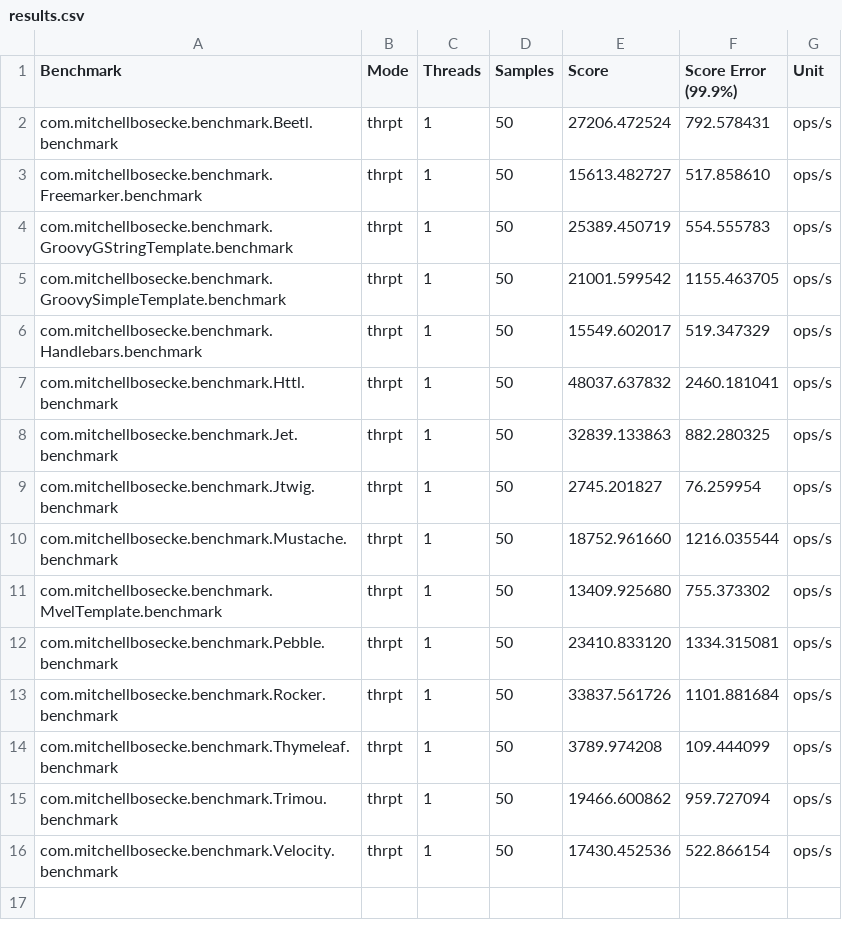
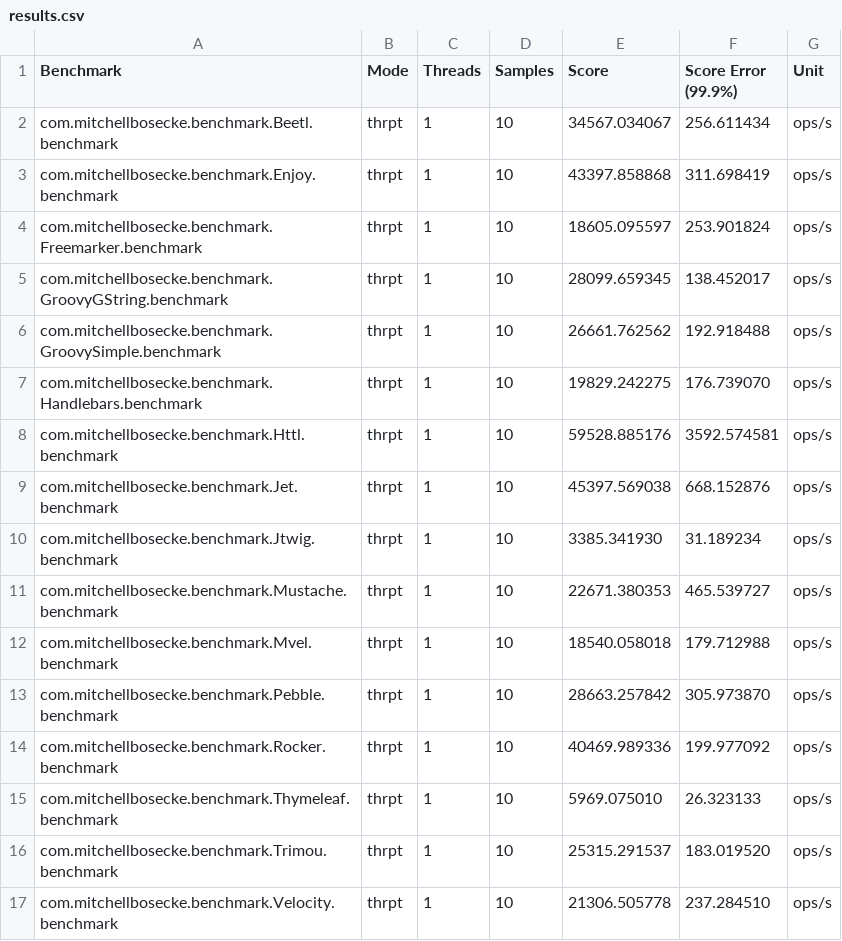
Before and after one commit to qxo/template-benchmark, a CSV file: results.csv, drawn as a sheet.

Commit message:
fix testcase and add enjoy

```diff
--- a/results.csv
+++ b/results.csv
@@ -1,16 +1,17 @@
 "Benchmark","Mode","Threads","Samples","Score","Score Error (99.9%)","Unit"
-"com.mitchellbosecke.benchmark.Beetl.benchmark","thrpt",1,50,27206.472524,792.578431,"ops/s"
-"com.mitchellbosecke.benchmark.Freemarker.benchmark","thrpt",1,50,15613.482727,517.858610,"ops/s"
-"com.mitchellbosecke.benchmark.GroovyGStringTemplate.benchmark","thrpt",1,50,25389.450719,554.555783,"ops/s"
-"com.mitchellbosecke.benchmark.GroovySimpleTemplate.benchmark","thrpt",1,50,21001.599542,1155.463705,"ops/s"
-"com.mitchellbosecke.benchmark.Handlebars.benchmark","thrpt",1,50,15549.602017,519.347329,"ops/s"
-"com.mitchellbosecke.benchmark.Httl.benchmark","thrpt",1,50,48037.637832,2460.181041,"ops/s"
-"com.mitchellbosecke.benchmark.Jet.benchmark","thrpt",1,50,32839.133863,882.280325,"ops/s"
-"com.mitchellbosecke.benchmark.Jtwig.benchmark","thrpt",1,50,2745.201827,76.259954,"ops/s"
-"com.mitchellbosecke.benchmark.Mustache.benchmark","thrpt",1,50,18752.961660,1216.035544,"ops/s"
-"com.mitchellbosecke.benchmark.MvelTemplate.benchmark","thrpt",1,50,13409.925680,755.373302,"ops/s"
-"com.mitchellbosecke.benchmark.Pebble.benchmark","thrpt",1,50,23410.833120,1334.315081,"ops/s"
-"com.mitchellbosecke.benchmark.Rocker.benchmark","thrpt",1,50,33837.561726,1101.881684,"ops/s"
-"com.mitchellbosecke.benchmark.Thymeleaf.benchmark","thrpt",1,50,3789.974208,109.444099,"ops/s"
-"com.mitchellbosecke.benchmark.Trimou.benchmark","thrpt",1,50,19466.600862,959.727094,"ops/s"
-"com.mitchellbosecke.benchmark.Velocity.benchmark","thrpt",1,50,17430.452536,522.866154,"ops/s"
+"com.mitchellbosecke.benchmark.Beetl.benchmark","thrpt",1,10,34567.034067,256.611434,"ops/s"
+"com.mitchellbosecke.benchmark.Enjoy.benchmark","thrpt",1,10,43397.858868,311.698419,"ops/s"
+"com.mitchellbosecke.benchmark.Freemarker.benchmark","thrpt",1,10,18605.095597,253.901824,"ops/s"
+"com.mitchellbosecke.benchmark.GroovyGString.benchmark","thrpt",1,10,28099.659345,138.452017,"ops/s"
+"com.mitchellbosecke.benchmark.GroovySimple.benchmark","thrpt",1,10,26661.762562,192.918488,"ops/s"
+"com.mitchellbosecke.benchmark.Handlebars.benchmark","thrpt",1,10,19829.242275,176.739070,"ops/s"
+"com.mitchellbosecke.benchmark.Httl.benchmark","thrpt",1,10,59528.885176,3592.574581,"ops/s"
+"com.mitchellbosecke.benchmark.Jet.benchmark","thrpt",1,10,45397.569038,668.152876,"ops/s"
+"com.mitchellbosecke.benchmark.Jtwig.benchmark","thrpt",1,10,3385.341930,31.189234,"ops/s"
+"com.mitchellbosecke.benchmark.Mustache.benchmark","thrpt",1,10,22671.380353,465.539727,"ops/s"
+"com.mitchellbosecke.benchmark.Mvel.benchmark","thrpt",1,10,18540.058018,179.712988,"ops/s"
+"com.mitchellbosecke.benchmark.Pebble.benchmark","thrpt",1,10,28663.257842,305.973870,"ops/s"
+"com.mitchellbosecke.benchmark.Rocker.benchmark","thrpt",1,10,40469.989336,199.977092,"ops/s"
+"com.mitchellbosecke.benchmark.Thymeleaf.benchmark","thrpt",1,10,5969.075010,26.323133,"ops/s"
+"com.mitchellbosecke.benchmark.Trimou.benchmark","thrpt",1,10,25315.291537,183.019520,"ops/s"
+"com.mitchellbosecke.benchmark.Velocity.benchmark","thrpt",1,10,21306.505778,237.284510,"ops/s"
```
Also changed, not shown: 18 other files.
